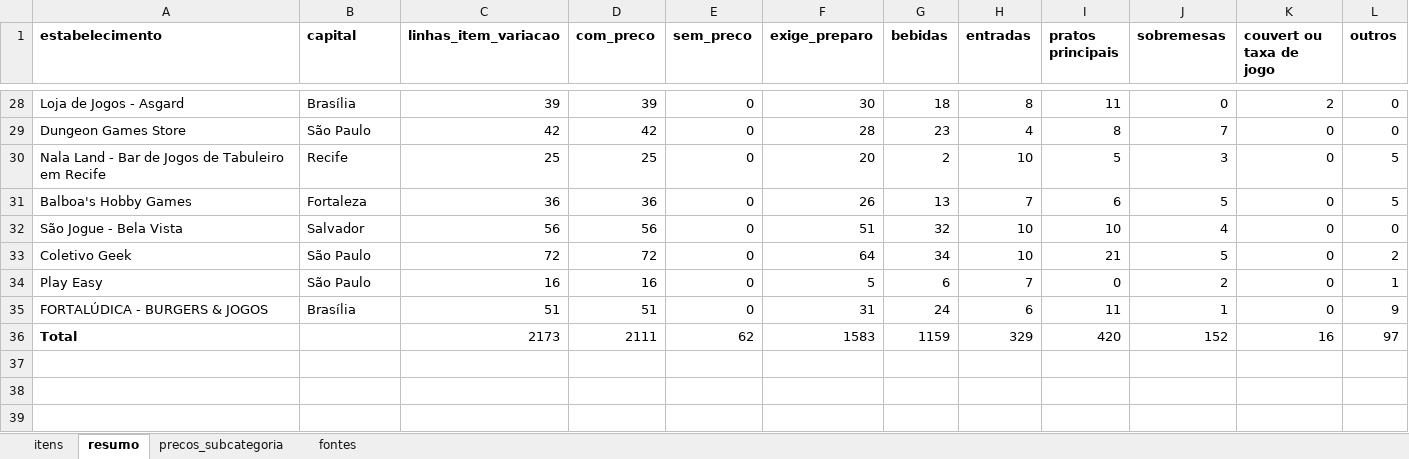
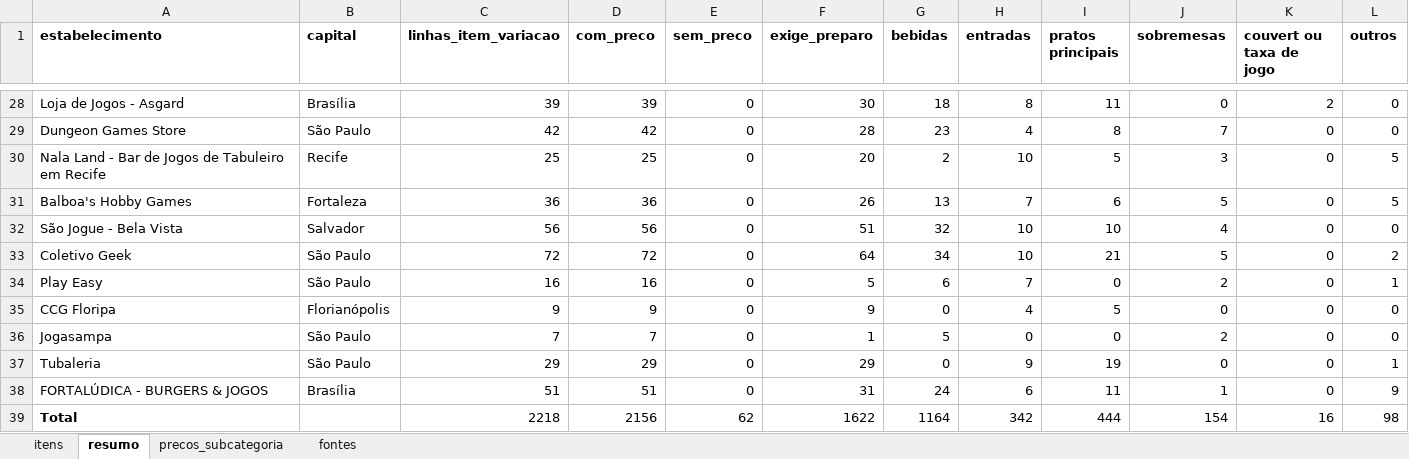
Before and after one commit to eusouopeu/luderia-tcc, an Excel workbook: dados/[B1] Estabelecimentos e cardapios/cardapios/B1_cardapios_itens_precos.xlsx, sheet resumo, drawn as a sheet; only a part is shown, gaps mark what is left out; values as stored, in another font and other column widths than the file's, no borders; addresses are those after the commit; the diff names each change by its address in the sheet, - before the commit and + after, or states it on an @@ line.

```diff
--- a/dados/[B1] Estabelecimentos e cardapios/cardapios/B1_cardapios_itens_precos.xlsx (sheet resumo)
+++ b/dados/[B1] Estabelecimentos e cardapios/cardapios/B1_cardapios_itens_precos.xlsx (sheet resumo)
+row 35: CCG Floripa | Florianópolis | 9 | 9 | 0 | 9 | 0 | 4 | 5 | 0 | 0 | 0
+row 36: Jogasampa | São Paulo | 7 | 7 | 0 | 1 | 5 | 0 | 0 | 2 | 0 | 0
+row 37: Tubaleria | São Paulo | 29 | 29 | 0 | 29 | 0 | 9 | 19 | 0 | 0 | 1
-C39 (linhas_item_variacao): 2173
+C39 (linhas_item_variacao): 2218
-D39 (com_preco): 2111
+D39 (com_preco): 2156
-F39 (exige_preparo): 1583
+F39 (exige_preparo): 1622
-G39 (bebidas): 1159
+G39 (bebidas): 1164
-H39 (entradas): 329
+H39 (entradas): 342
-I39 (pratos principais): 420
+I39 (pratos principais): 444
-J39 (sobremesas): 152
+J39 (sobremesas): 154
-L39 (outros): 97
+L39 (outros): 98
```
Also changed, not shown: sheet itens, sheet fontes, sheet precos_subcategoria, dados/[B1] Estabelecimentos e cardapios/estabelecimentos/4_estatistica_descritiva/B1_estatistica_descritiva_geral.xlsx, dados/[B1] Estabelecimentos e cardapios/estabelecimentos/4_estatistica_descritiva/B1_estatistica_descritiva_por_grupo.xlsx, 8 other files.
